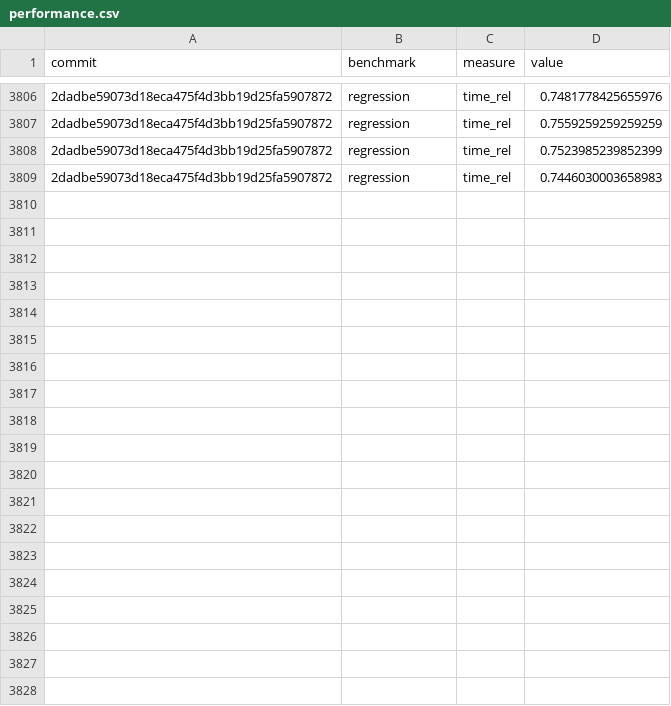
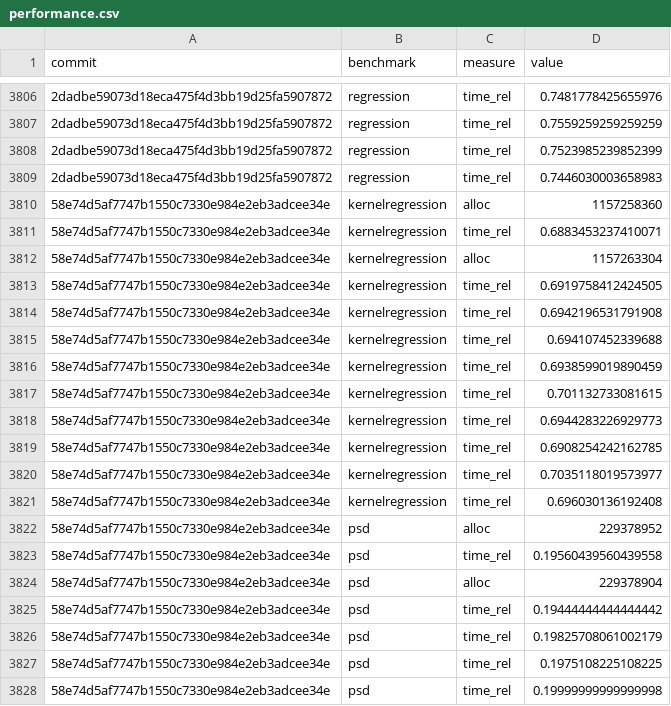
Before and after one commit to google-research/dex-lang, a CSV file: performance.csv, drawn as a sheet; only a part is shown, gaps mark what is left out; the diff covers the shown part only; the diff names each change by its address in the sheet, - before the commit and + after, or states it on an @@ line.

Commit message:
Add measurements for 58e74d5af7747b1550c7330e984e2eb3adcee34e

```diff
--- a/performance.csv
+++ b/performance.csv
+row 3810: 58e74d5af7747b1550c7330e984e2eb3adcee34e | kernelregression | alloc | 1157258360
+row 3811: 58e74d5af7747b1550c7330e984e2eb3adcee34e | kernelregression | time_rel | 0.6883453237410071
+row 3812: 58e74d5af7747b1550c7330e984e2eb3adcee34e | kernelregression | alloc | 1157263304
+row 3813: 58e74d5af7747b1550c7330e984e2eb3adcee34e | kernelregression | time_rel | 0.6919758412424505
+row 3814: 58e74d5af7747b1550c7330e984e2eb3adcee34e | kernelregression | time_rel | 0.6942196531791908
+row 3815: 58e74d5af7747b1550c7330e984e2eb3adcee34e | kernelregression | time_rel | 0.694107452339688
+row 3816: 58e74d5af7747b1550c7330e984e2eb3adcee34e | kernelregression | time_rel | 0.6938599019890459
+row 3817: 58e74d5af7747b1550c7330e984e2eb3adcee34e | kernelregression | time_rel | 0.701132733081615
+row 3818: 58e74d5af7747b1550c7330e984e2eb3adcee34e | kernelregression | time_rel | 0.6944283226929773
+row 3819: 58e74d5af7747b1550c7330e984e2eb3adcee34e | kernelregression | time_rel | 0.6908254242162785
+row 3820: 58e74d5af7747b1550c7330e984e2eb3adcee34e | kernelregression | time_rel | 0.7035118019573977
+row 3821: 58e74d5af7747b1550c7330e984e2eb3adcee34e | kernelregression | time_rel | 0.696030136192408
+row 3822: 58e74d5af7747b1550c7330e984e2eb3adcee34e | psd | alloc | 229378952
+row 3823: 58e74d5af7747b1550c7330e984e2eb3adcee34e | psd | time_rel | 0.19560439560439558
+row 3824: 58e74d5af7747b1550c7330e984e2eb3adcee34e | psd | alloc | 229378904
+row 3825: 58e74d5af7747b1550c7330e984e2eb3adcee34e | psd | time_rel | 0.19444444444444442
+row 3826: 58e74d5af7747b1550c7330e984e2eb3adcee34e | psd | time_rel | 0.19825708061002179
+row 3827: 58e74d5af7747b1550c7330e984e2eb3adcee34e | psd | time_rel | 0.1975108225108225
+row 3828: 58e74d5af7747b1550c7330e984e2eb3adcee34e | psd | time_rel | 0.19999999999999998
```
Also changed, not shown: 29 added rows elsewhere in this file, commits.csv.
